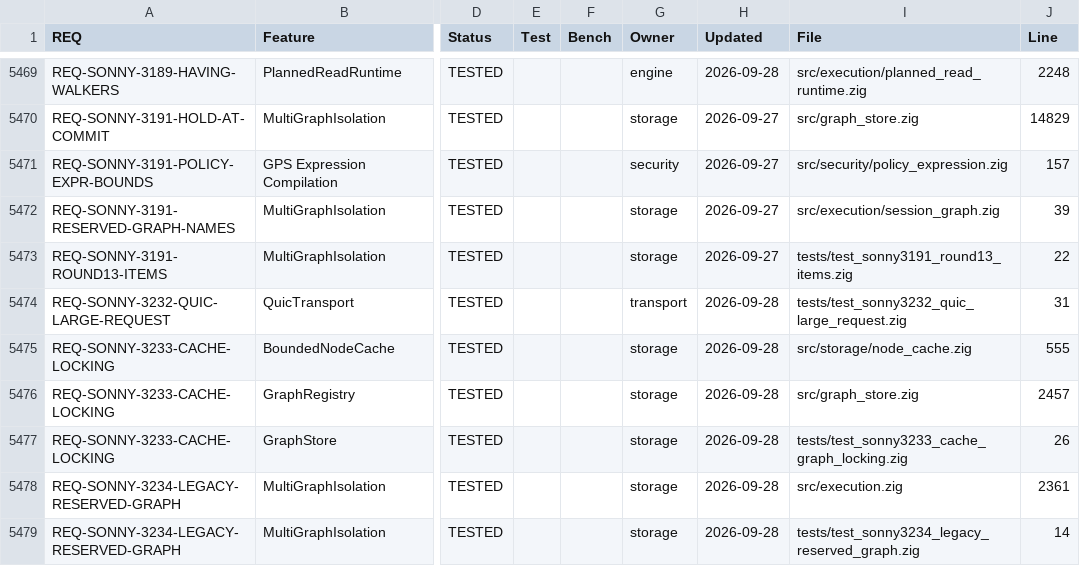
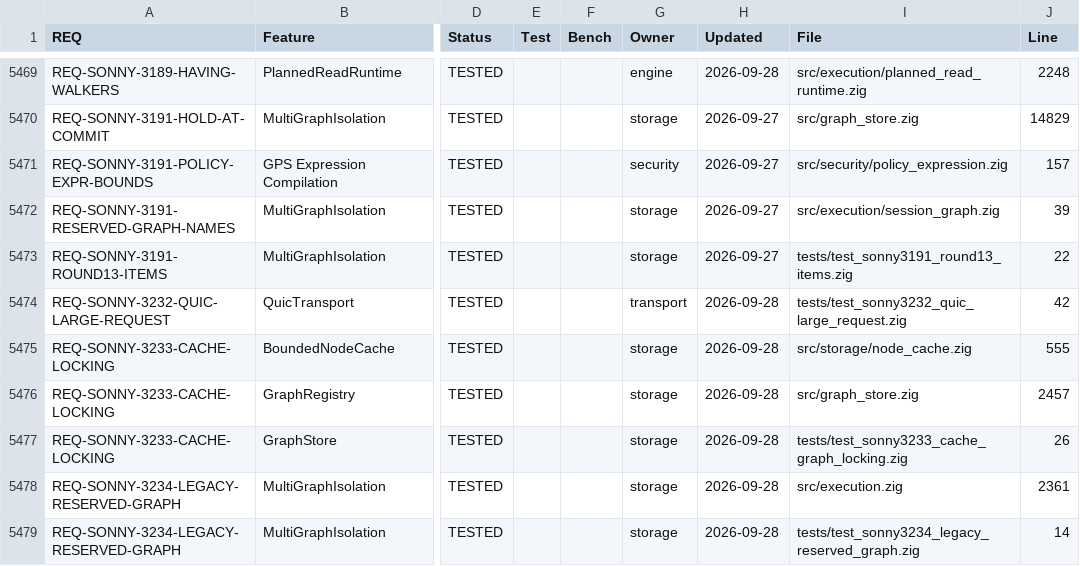
Before and after one commit to geodedb/geode, a CSV file: docs/status.csv, drawn as a sheet; only a part is shown, gaps mark what is left out; the diff names each change by its address in the sheet, - before the commit and + after, or states it on an @@ line.

```diff
--- a/docs/status.csv
+++ b/docs/status.csv
-J5474 (Line): 31
+J5474 (Line): 42
```
Also changed, not shown: 2 other files.
